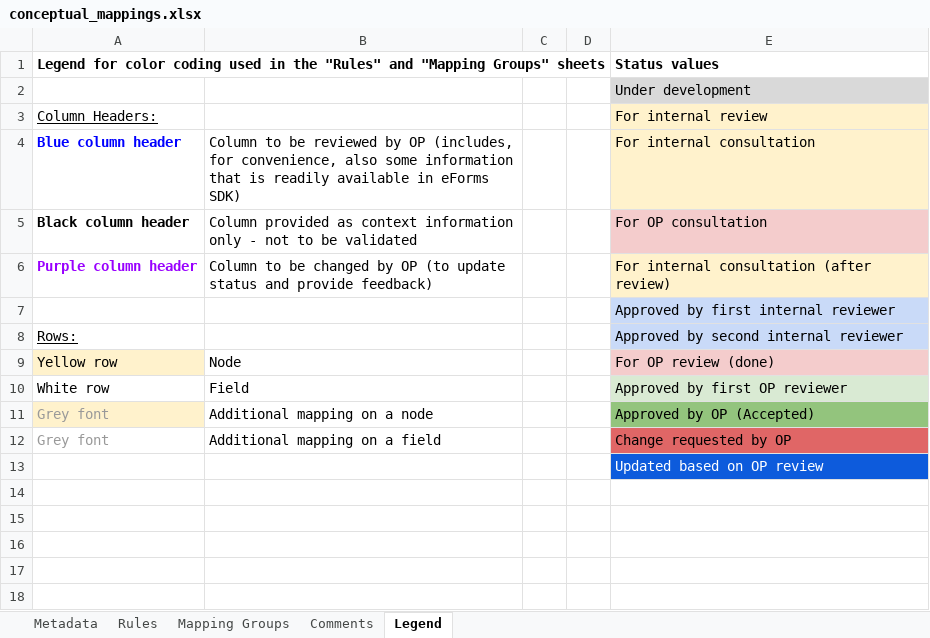
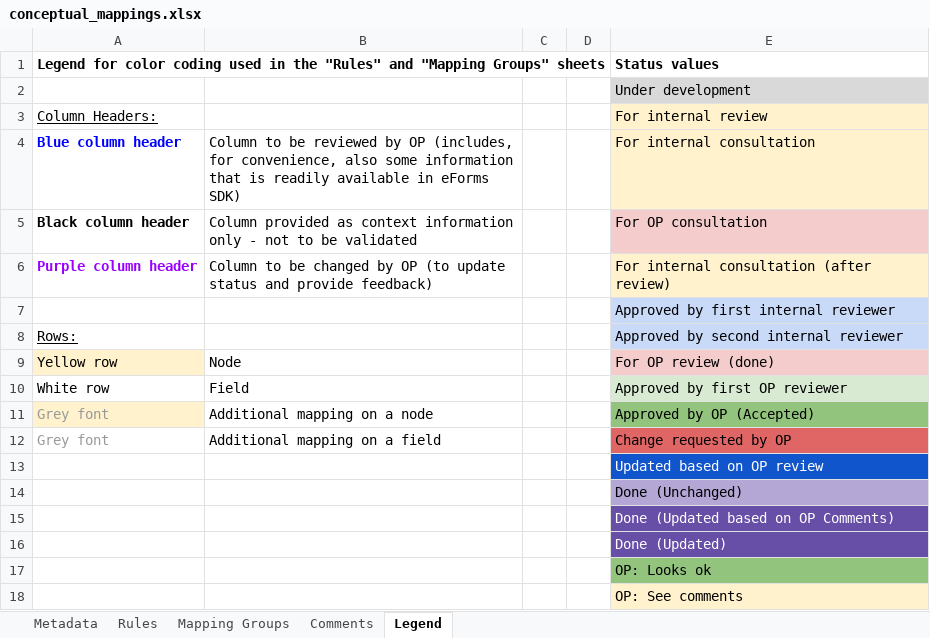
Before and after one commit to OP-TED/ted-rdf-mapping-eforms, an Excel workbook: mappings/package_cn_v1.9/transformation/conceptual_mappings.xlsx, sheet Legend, drawn as a sheet; values as stored, in another font and other column widths than the file's, no borders; the diff names each change by its address in the sheet, - before the commit and + after, or states it on an @@ line.

Commit message:
Committed `conceptual_mappings.xlsx` containing the updated CM based on OP feedback (including new statuses)

```diff
--- a/mappings/package_cn_v1.9/transformation/conceptual_mappings.xlsx (sheet Legend)
+++ b/mappings/package_cn_v1.9/transformation/conceptual_mappings.xlsx (sheet Legend)
+row 14:  |  |  |  | Done (Unchanged)
+row 15:  |  |  |  | Done (Updated based on OP Comments)
+row 16:  |  |  |  | Done (Updated)
+row 17:  |  |  |  | OP: Looks ok
+row 18:  |  |  |  | OP: See comments
```
Also changed, not shown: sheet Rules, sheet Mapping Groups, sheet Metadata.
